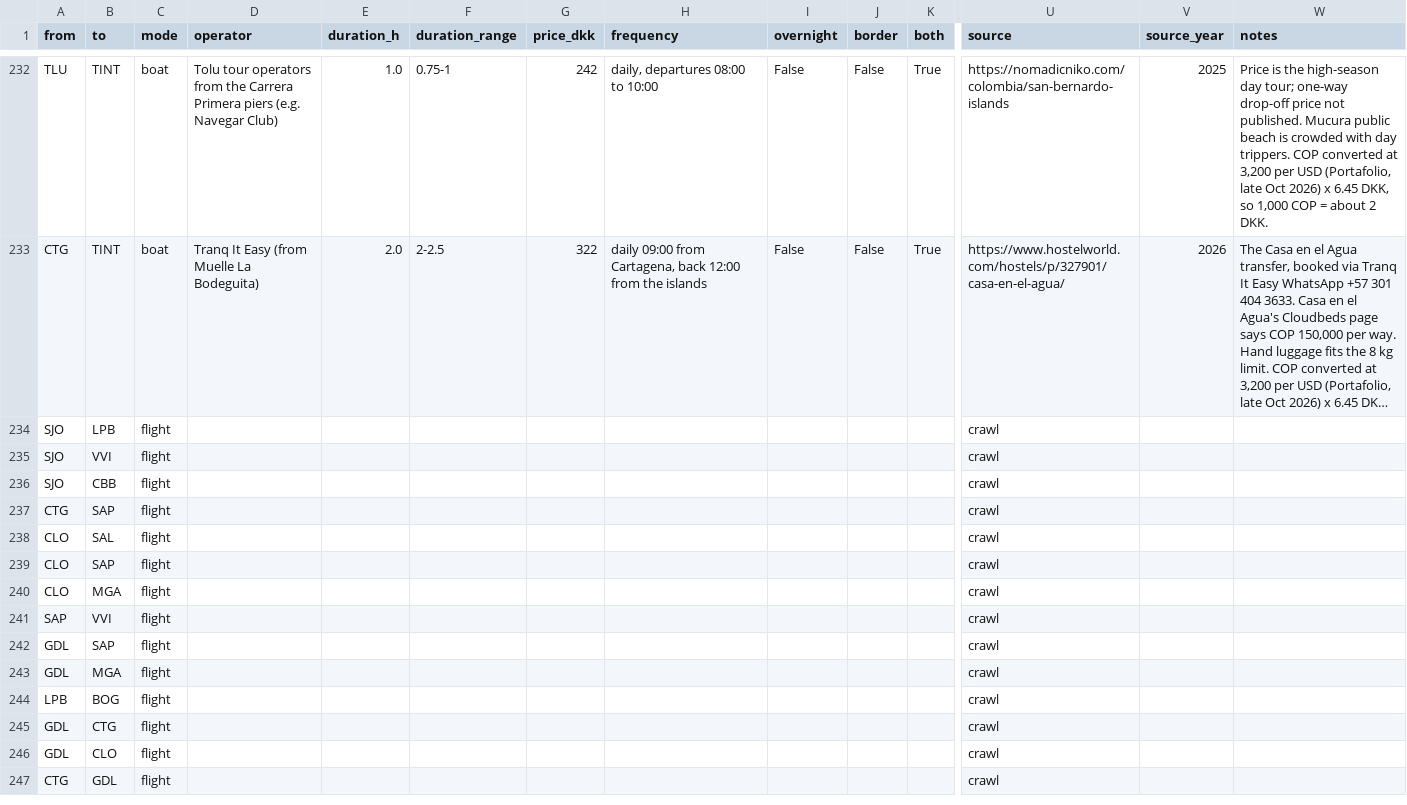
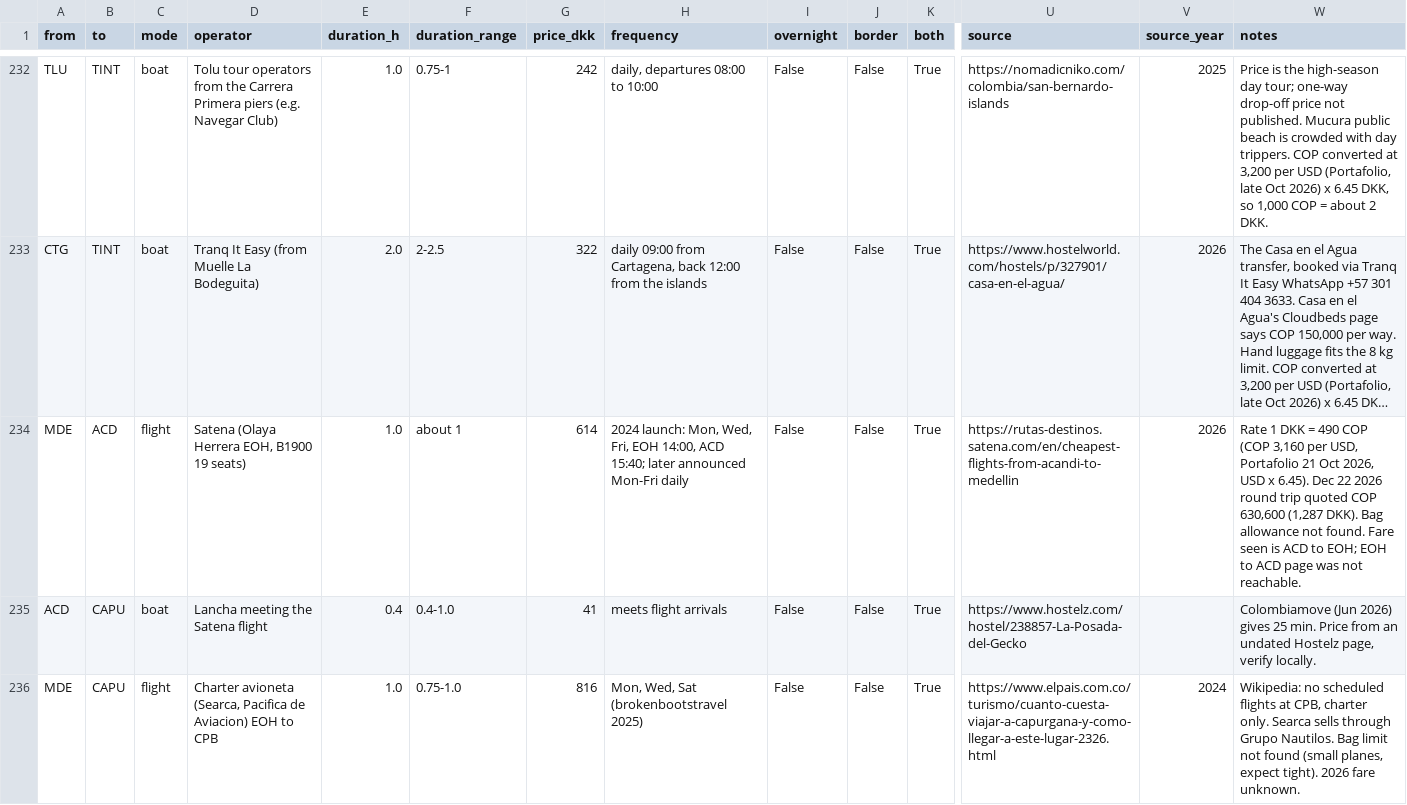
Before and after one commit to Olafcito/latam-trip, a CSV file: data/built/edges.csv, drawn as a sheet; only a part is shown, gaps mark what is left out; the shorter side is filled out with more unchanged rows; long unchanged cells end in …; rows hold the shown columns only; the diff covers the shown part only; the diff names each change by its address in the sheet, - before the commit and + after, or states it on an @@ line.

```diff
--- a/data/built/edges.csv
+++ b/data/built/edges.csv
+row 234: MDE | ACD | flight | Satena (Olaya Herrera EOH, B1900 19 seats) | 1.0 | about 1 | 614 | 2024 launch: Mon, Wed, Fri, EOH 14:00, ACD 15:40; later announced Mon-Fri daily | False | False | True | https://rutas-destinos.satena.com/en/cheapest-flights-from-acandi-to-medellin | 2026 | Rate 1 DKK = 490 COP (COP 3,160 per USD, Portafolio 21 Oct 2026, USD x 6.45). Dec 22 2026 round trip quoted COP 630,600 (1,287 DKK). Bag allowance not found. Fare seen is ACD to EOH; EOH to ACD page was not reachable.
+row 235: ACD | CAPU | boat | Lancha meeting the Satena flight | 0.4 | 0.4-1.0 | 41 | meets flight arrivals | False | False | True | https://www.hostelz.com/hostel/238857-La-Posada-del-Gecko |  | Colombiamove (Jun 2026) gives 25 min. Price from an undated Hostelz page, verify locally.
+row 236: MDE | CAPU | flight | Charter avioneta (Searca, Pacifica de Aviacion) EOH to CPB | 1.0 | 0.75-1.0 | 816 | Mon, Wed, Sat (brokenbootstravel 2025) | False | False | True | https://www.elpais.com.co/turismo/cuanto-cuesta-viajar-a-capurgana-y-como-llegar-a-este-lugar-2326.html | 2024 | Wikipedia: no scheduled flights at CPB, charter only. Searca sells through Grupo Nautilos. Bag limit not found (small planes, expect tight). 2026 fare unknown.
```
Also changed, not shown: 2 added rows elsewhere in this file, data/built/nodes.csv, 14 other files.
